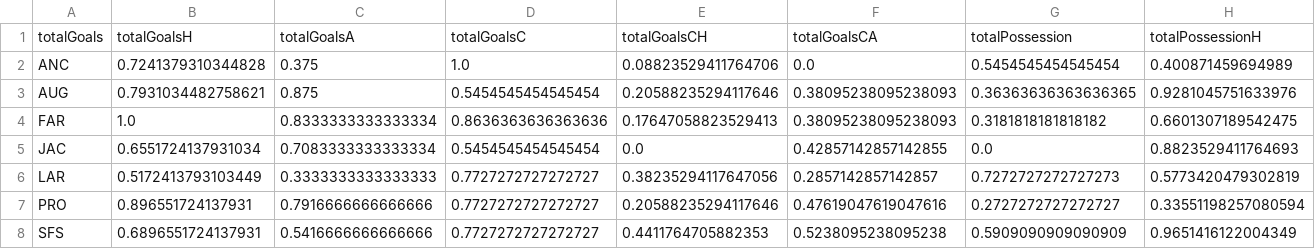
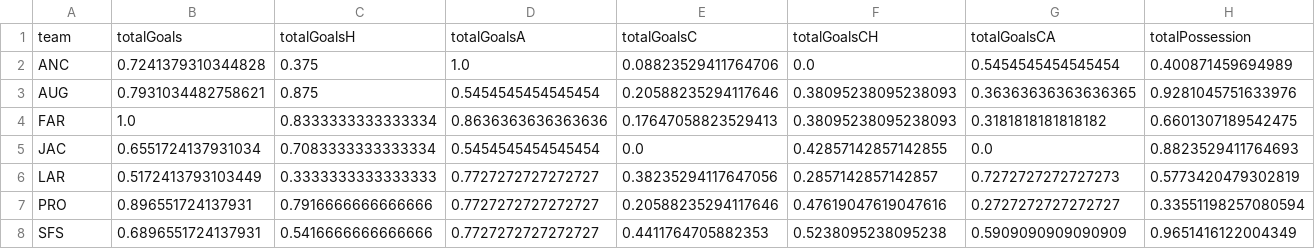
Before and after one commit to ntcqwq/BlueChips-Algorithms, a CSV file: results.csv, drawn as a sheet; only a part is shown; removed rows and columns are numbered as before the commit, all else as after; rows hold the shown columns only; the diff names each change by its address in the sheet, - before the commit and + after, or states it on an @@ line.

```diff
--- a/results.csv
+++ b/results.csv
-row 1: totalGoals | totalGoalsH | totalGoalsA | totalGoalsC | totalGoalsCH | totalGoalsCA | totalPossession | totalPossessionH
+row 1: team | totalGoals | totalGoalsH | totalGoalsA | totalGoalsC | totalGoalsCH | totalGoalsCA | totalPossession
```
Also changed, not shown: 1 other file.
